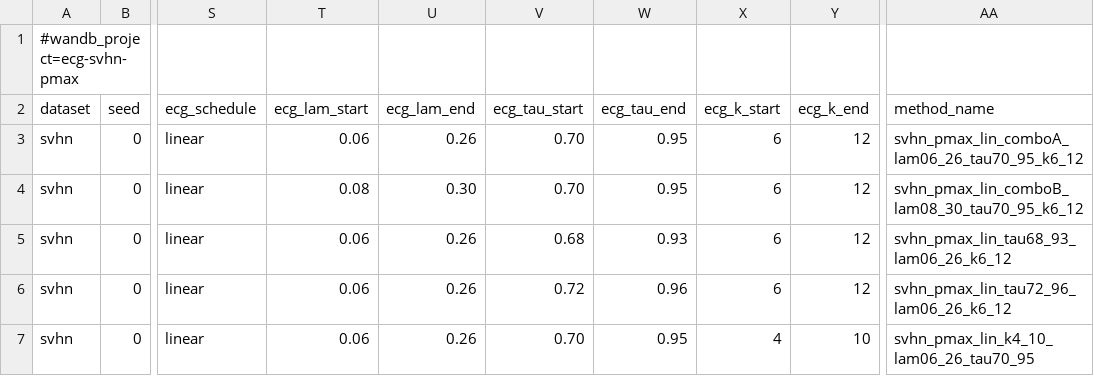
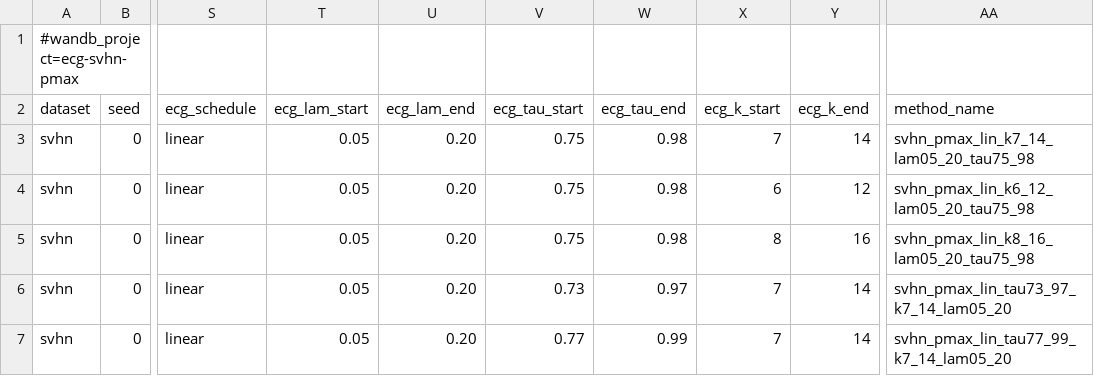
Before and after one commit to zhelianl-zl/ECG_Loss, a TSV file: sweeps/svhn.tsv, drawn as a sheet; only a part is shown, gaps mark what is left out; the diff covers the shown part only; the diff names each change by its address in the sheet, - before the commit and + after, or states it on an @@ line.

```diff
--- a/sweeps/svhn.tsv
+++ b/sweeps/svhn.tsv
-T3 (ecg_lam_start): 0.06
+T3 (ecg_lam_start): 0.05
-U3 (ecg_lam_end): 0.26
+U3 (ecg_lam_end): 0.20
-V3:V4 (ecg_tau_start): 0.70
+V3:V4 (ecg_tau_start): 0.75
-W3:W4 (ecg_tau_end): 0.95
+W3:W4 (ecg_tau_end): 0.98
-X3 (ecg_k_start): 6
+X3 (ecg_k_start): 7
-Y3 (ecg_k_end): 12
+Y3 (ecg_k_end): 14
-AA3 (method_name): svhn_pmax_lin_comboA_lam06_26_tau70_95_k6_12
+AA3 (method_name): svhn_pmax_lin_k7_14_lam05_20_tau75_98
-T4 (ecg_lam_start): 0.08
+T4 (ecg_lam_start): 0.05
-U4 (ecg_lam_end): 0.30
+U4 (ecg_lam_end): 0.20
-AA4 (method_name): svhn_pmax_lin_comboB_lam08_30_tau70_95_k6_12
+AA4 (method_name): svhn_pmax_lin_k6_12_lam05_20_tau75_98
-T5:T7 (ecg_lam_start): 0.06
+T5:T7 (ecg_lam_start): 0.05
-U5:U7 (ecg_lam_end): 0.26
+U5:U7 (ecg_lam_end): 0.20
-V5 (ecg_tau_start): 0.68
+V5 (ecg_tau_start): 0.75
-W5 (ecg_tau_end): 0.93
+W5 (ecg_tau_end): 0.98
-X5 (ecg_k_start): 6
+X5 (ecg_k_start): 8
-Y5 (ecg_k_end): 12
+Y5 (ecg_k_end): 16
-AA5 (method_name): svhn_pmax_lin_tau68_93_lam06_26_k6_12
+AA5 (method_name): svhn_pmax_lin_k8_16_lam05_20_tau75_98
-V6 (ecg_tau_start): 0.72
+V6 (ecg_tau_start): 0.73
-W6 (ecg_tau_end): 0.96
+W6 (ecg_tau_end): 0.97
-X6 (ecg_k_start): 6
+X6 (ecg_k_start): 7
-Y6 (ecg_k_end): 12
+Y6 (ecg_k_end): 14
-AA6 (method_name): svhn_pmax_lin_tau72_96_lam06_26_k6_12
+AA6 (method_name): svhn_pmax_lin_tau73_97_k7_14_lam05_20
-V7 (ecg_tau_start): 0.70
+V7 (ecg_tau_start): 0.77
-W7 (ecg_tau_end): 0.95
+W7 (ecg_tau_end): 0.99
-X7 (ecg_k_start): 4
+X7 (ecg_k_start): 7
-Y7 (ecg_k_end): 10
+Y7 (ecg_k_end): 14
-AA7 (method_name): svhn_pmax_lin_k4_10_lam06_26_tau70_95
+AA7 (method_name): svhn_pmax_lin_tau77_99_k7_14_lam05_20
```
Also changed, not shown: 21 edited cells elsewhere in this file, sweeps/cifar10.tsv, sweeps/cifar100.tsv, 3 other files.
